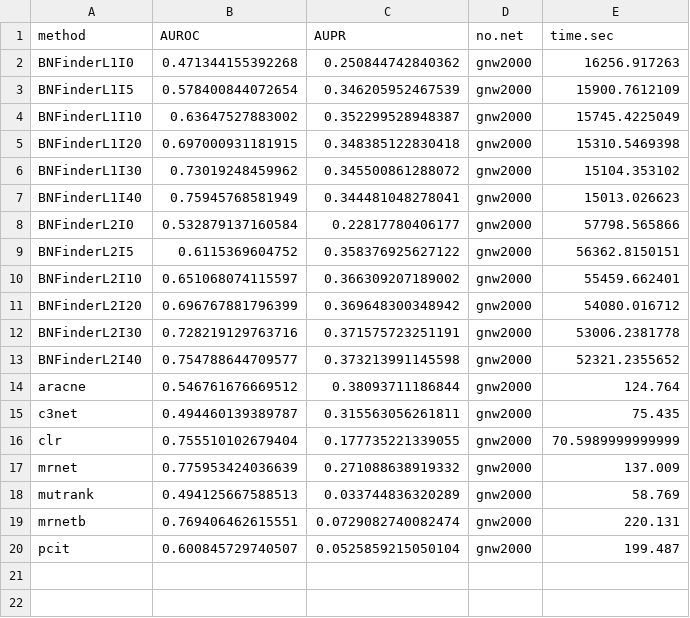
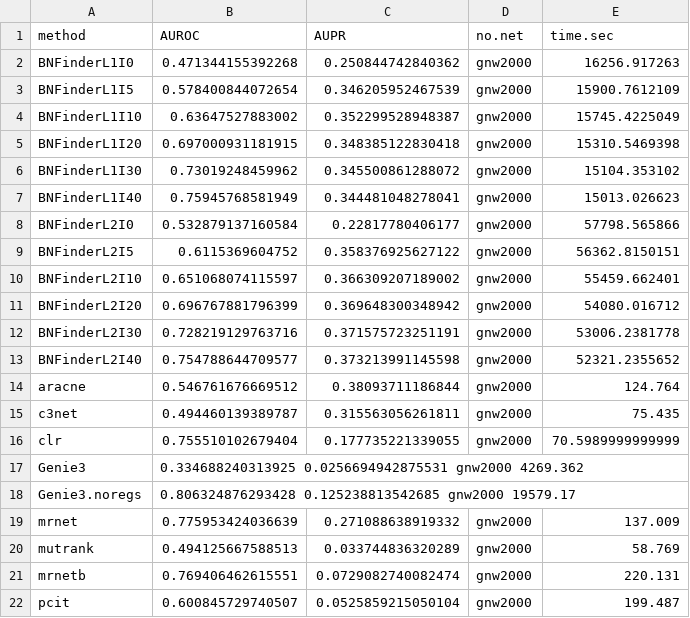
Before and after one commit to sysbio-vo/article-bnf-suppl, a TSV file: eval/gnw2000_eval_sym_mnet.tsv, drawn as a sheet.

```diff
--- a/eval/gnw2000_eval_sym_mnet.tsv
+++ b/eval/gnw2000_eval_sym_mnet.tsv
@@ -16,2 +16,4 @@ c3net	0.494460139389787	0.315563056261811	gnw2000	75.435
 clr	0.755510102679404	0.177735221339055	gnw2000	70.5989999999999
+Genie3	0.334688240313925       0.0256694942875531      gnw2000 4269.362
+Genie3.noregs	0.806324876293428       0.125238813542685       gnw2000 19579.17
 mrnet	0.775953424036639	0.271088638919332	gnw2000	137.009
```
Also changed, not shown: eval/gnw2000_eval_sym_netb.tsv.
